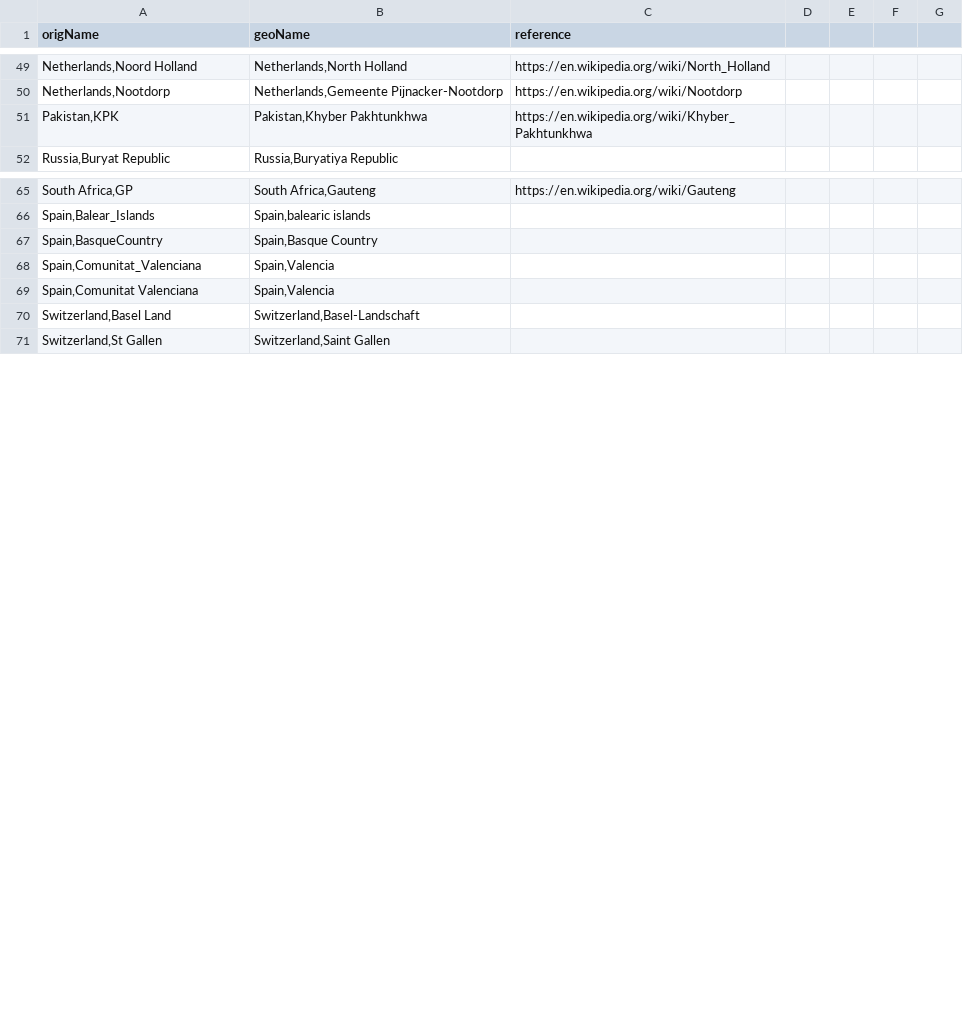
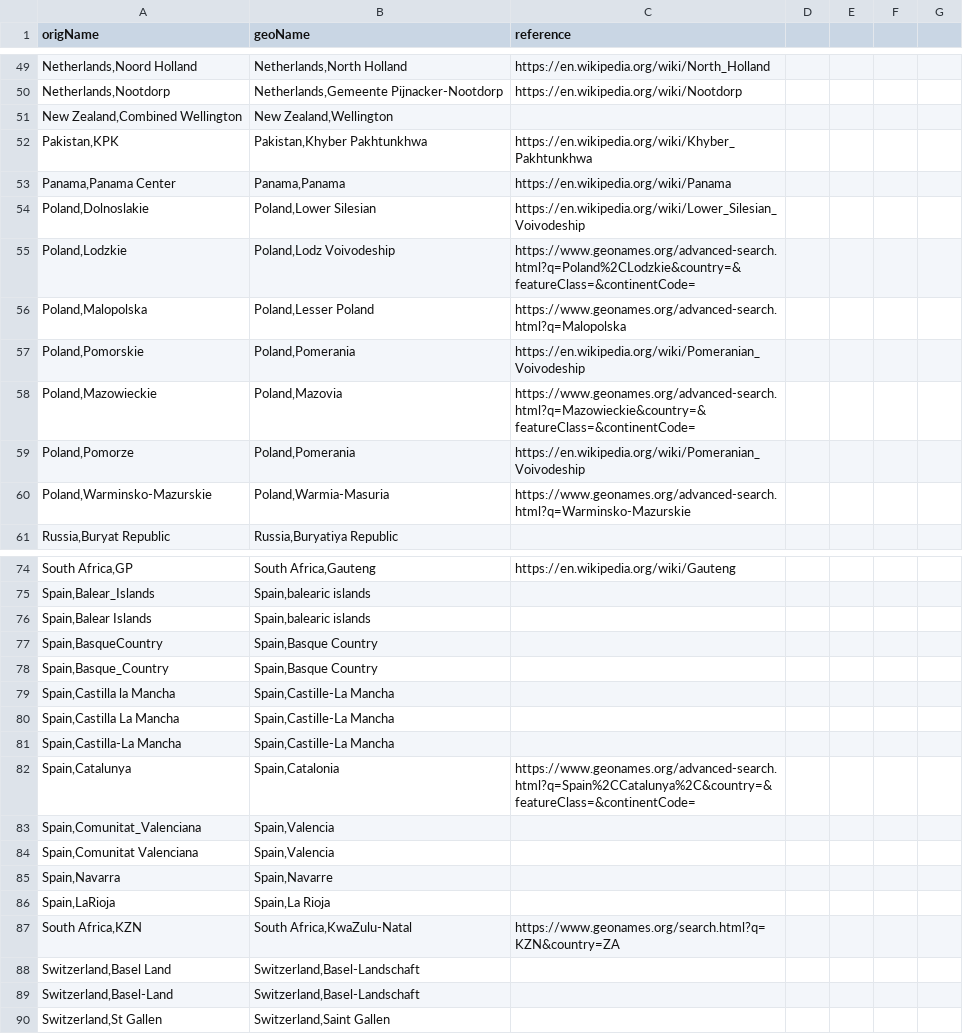
Before and after one commit to covid-19-net/covid-19-community, a CSV file: reference_data/GeoNameMapping.csv, drawn as a sheet; only a part is shown, gaps mark what is left out; the diff covers the shown part only; the diff names each change by its address in the sheet, - before the commit and + after, or states it on an @@ line.

```diff
--- a/reference_data/GeoNameMapping.csv
+++ b/reference_data/GeoNameMapping.csv
+row 51: New Zealand,Combined Wellington | New Zealand,Wellington
+row 53: Panama,Panama Center | Panama,Panama | https://en.wikipedia.org/wiki/Panama
+row 54: Poland,Dolnoslakie | Poland,Lower Silesian | https://en.wikipedia.org/wiki/Lower_Silesian_Voivodeship
+row 55: Poland,Lodzkie | Poland,Lodz Voivodeship | https://www.geonames.org/advanced-search.html?q=Poland%2CLodzkie&country=&featureClass=&continentCode=
+row 56: Poland,Malopolska | Poland,Lesser Poland | https://www.geonames.org/advanced-search.html?q=Malopolska
+row 57: Poland,Pomorskie | Poland,Pomerania | https://en.wikipedia.org/wiki/Pomeranian_Voivodeship
+row 58: Poland,Mazowieckie | Poland,Mazovia | https://www.geonames.org/advanced-search.html?q=Mazowieckie&country=&featureClass=&continentCode=
+row 59: Poland,Pomorze | Poland,Pomerania | https://en.wikipedia.org/wiki/Pomeranian_Voivodeship
+row 60: Poland,Warminsko-Mazurskie | Poland,Warmia-Masuria | https://www.geonames.org/advanced-search.html?q=Warminsko-Mazurskie
+row 76: Spain,Balear Islands | Spain,balearic islands
+row 78: Spain,Basque_Country | Spain,Basque Country
+row 79: Spain,Castilla la Mancha | Spain,Castille-La Mancha
+row 80: Spain,Castilla La Mancha | Spain,Castille-La Mancha
+row 81: Spain,Castilla-La Mancha | Spain,Castille-La Mancha
+row 82: Spain,Catalunya | Spain,Catalonia | https://www.geonames.org/advanced-search.html?q=Spain%2CCatalunya%2C&country=&featureClass=&continentCode=
+row 85: Spain,Navarra | Spain,Navarre
+row 86: Spain,LaRioja | Spain,La Rioja
+row 87: South Africa,KZN | South Africa,KwaZulu-Natal | https://www.geonames.org/search.html?q=KZN&country=ZA
+row 89: Switzerland,Basel-Land | Switzerland,Basel-Landschaft
```
Also changed, not shown: 19 added rows, 2 removed rows and 4 edited cells elsewhere in this file, reference_data/Organism.csv, reference_data/OrganismDictionary.csv, 7 other files.
